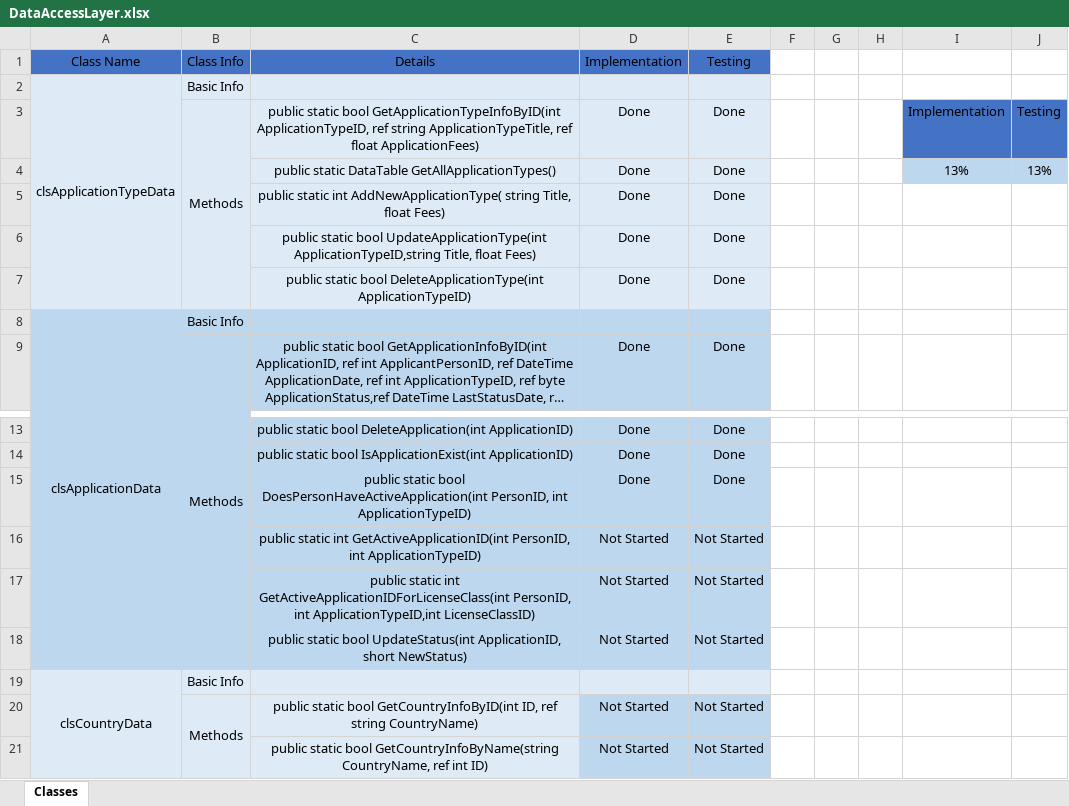
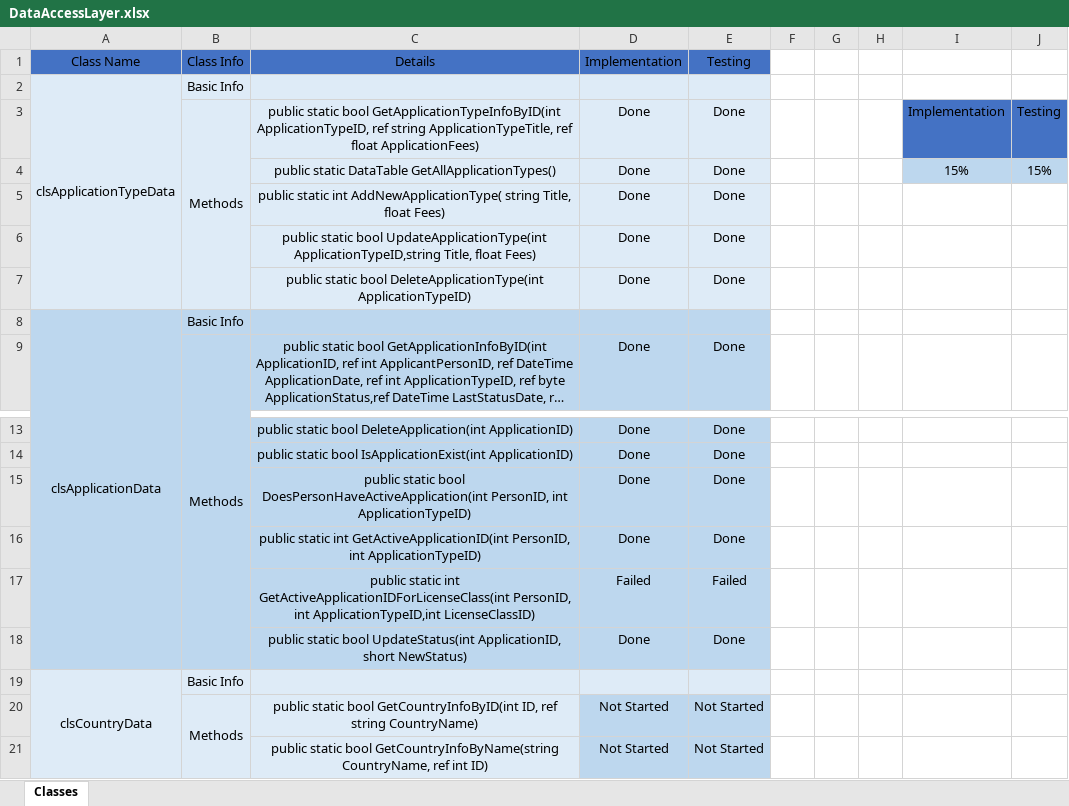
Before and after one commit to AhmedEmadh/Driving-License-Management-Desktop-App, an Excel workbook: Progress/DataAccessLayer.xlsx, sheet Classes, drawn as a sheet; only a part is shown, gaps mark what is left out; long unchanged cells end in …; values as stored, in another font and other column widths than the file's, no borders; conditional formats not drawn; the diff names each change by its address in the sheet, - before the commit and + after, or states it on an @@ line.

Commit message:
Updated Test Progress
Test Case Failed at method:
public static int GetActiveApplicationIDForLicenseClass(int PersonID, int ApplicationTypeID,int LicenseClassID)

```diff
--- a/Progress/DataAccessLayer.xlsx (sheet Classes)
+++ b/Progress/DataAccessLayer.xlsx (sheet Classes)
-I4: 13%
+I4: 15%
-J4: 13%
+J4: 15%
-D16 (Implementation): Not Started
+D16 (Implementation): Done
-E16 (Testing): Not Started
+E16 (Testing): Done
-D17 (Implementation): Not Started
+D17 (Implementation): Failed
-E17 (Testing): Not Started
+E17 (Testing): Failed
-D18 (Implementation): Not Started
+D18 (Implementation): Done
-E18 (Testing): Not Started
+E18 (Testing): Done
```
Also changed, not shown: 7 other files.
